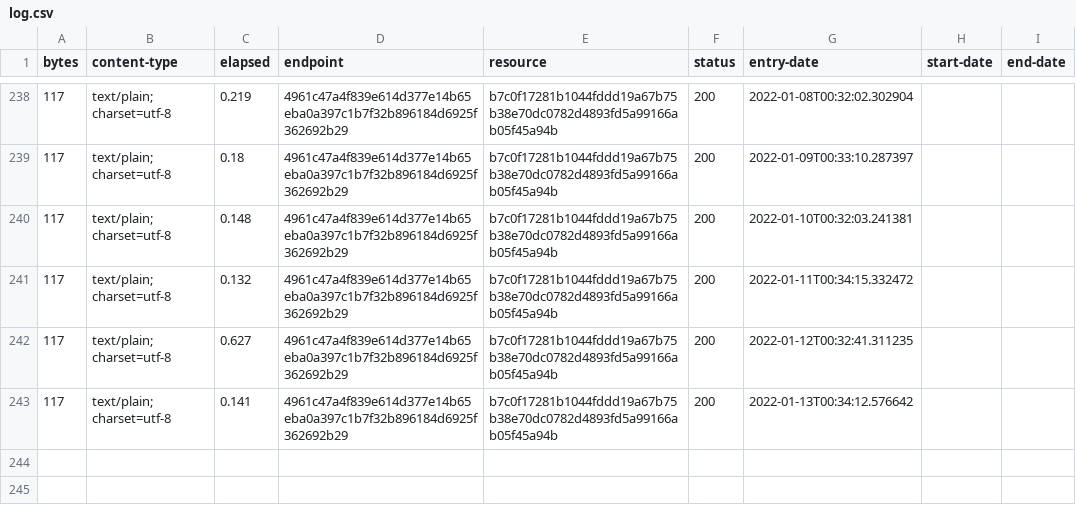
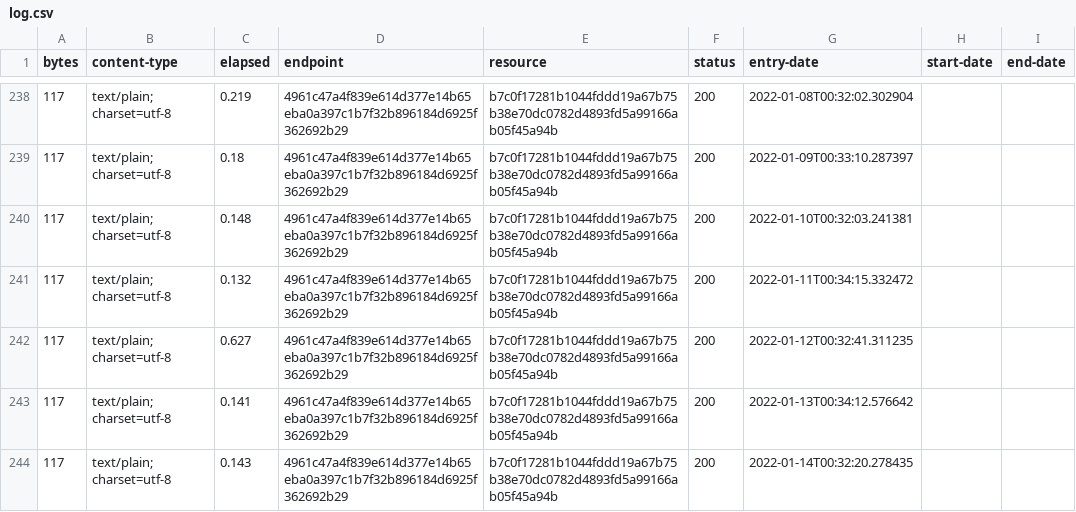
Before and after one commit to digital-land/site-category-collection, a CSV file: collection/log.csv, drawn as a sheet; only a part is shown, gaps mark what is left out; the diff names each change by its address in the sheet, - before the commit and + after, or states it on an @@ line.

Commit message:
Collection 2022-01-14

```diff
--- a/collection/log.csv
+++ b/collection/log.csv
+row 244: 117 | text/plain; charset=utf-8 | 0.143 | 4961c47a4f839e614d377e14b65eba0a397c1b7f32b896184d6925f362692b29 | b7c0f17281b1044fddd19a67b75b38e70dc0782d4893fd5a99166ab05f45a94b | 200 | 2022-01-14T00:32:20.278435
```
